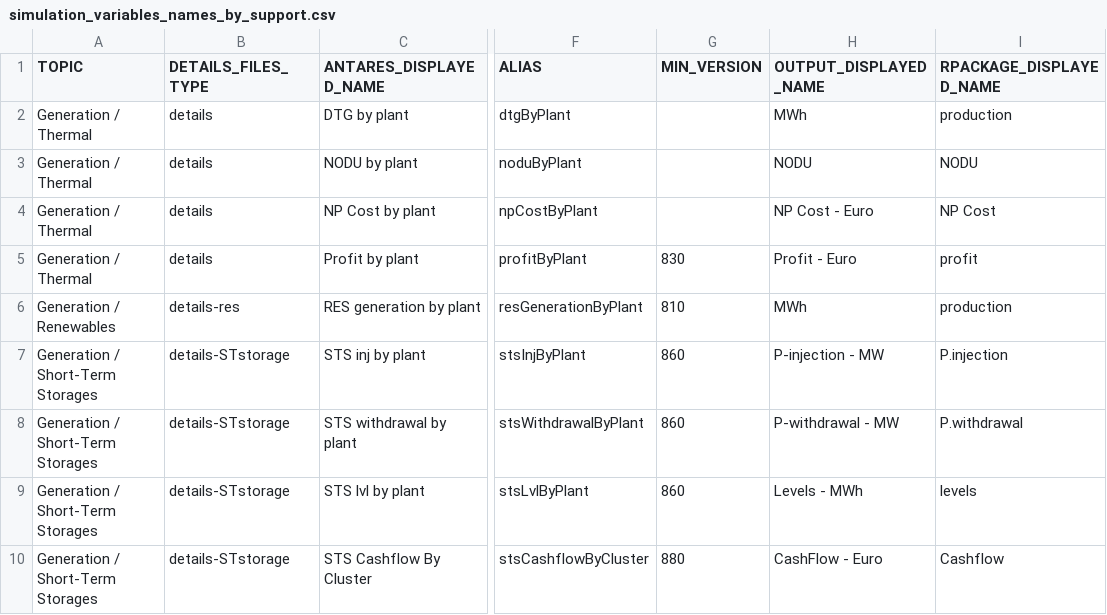
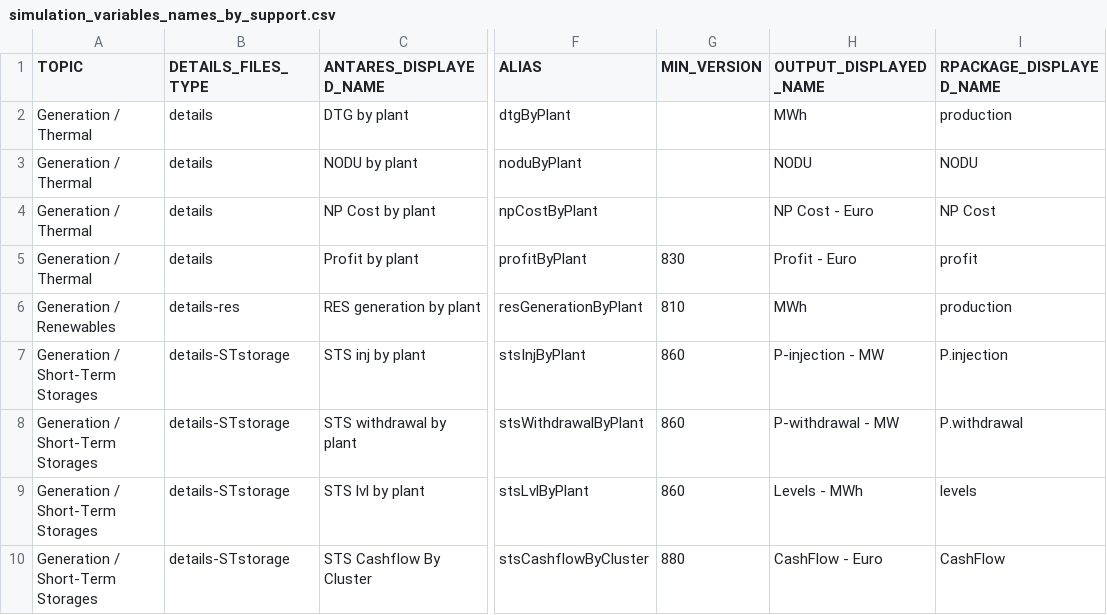
Before and after one commit to rte-antares-rpackage/antaresRead, a CSV file: inst/format_output/simulation_variables_names_by_support.csv, drawn as a sheet; only a part is shown, gaps mark what is left out; the diff names each change by its address in the sheet, - before the commit and + after, or states it on an @@ line.

Commit message:
For short-term storage, rename output column Cashflow to CashFlow

```diff
--- a/inst/format_output/simulation_variables_names_by_support.csv
+++ b/inst/format_output/simulation_variables_names_by_support.csv
-I10 (RPACKAGE_DISPLAYED_NAME): Cashflow
+I10 (RPACKAGE_DISPLAYED_NAME): CashFlow
```
